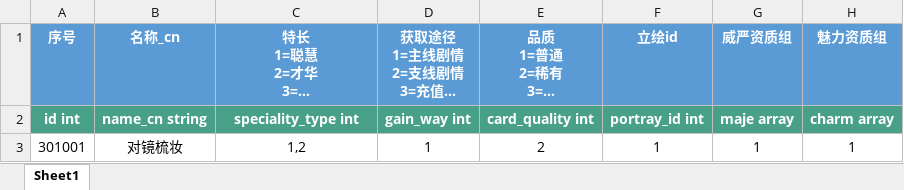
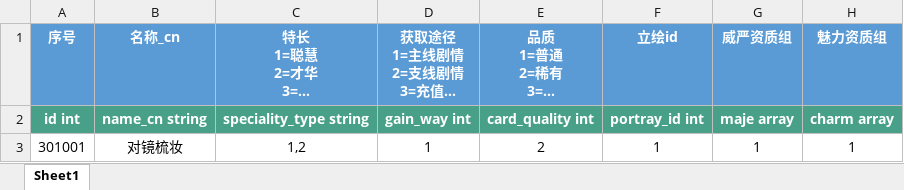
Before and after one commit to persiewoo/mnData, an Excel workbook: common/Card.xlsx, sheet Sheet1, drawn as a sheet; only a part is shown; long unchanged cells end in …; values as stored, in another font and other column widths than the file's, no borders; the diff names each change by its address in the sheet, - before the commit and + after, or states it on an @@ line.

Commit message:
修正类型

```diff
--- a/common/Card.xlsx (sheet Sheet1)
+++ b/common/Card.xlsx (sheet Sheet1)
-C2 (特长 1=聪慧 2=才华 3=魅力 4=威严 5=全能): speciality_type int
+C2 (特长 1=聪慧 2=才华 3=魅力 4=威严 5=全能): speciality_type string
```
